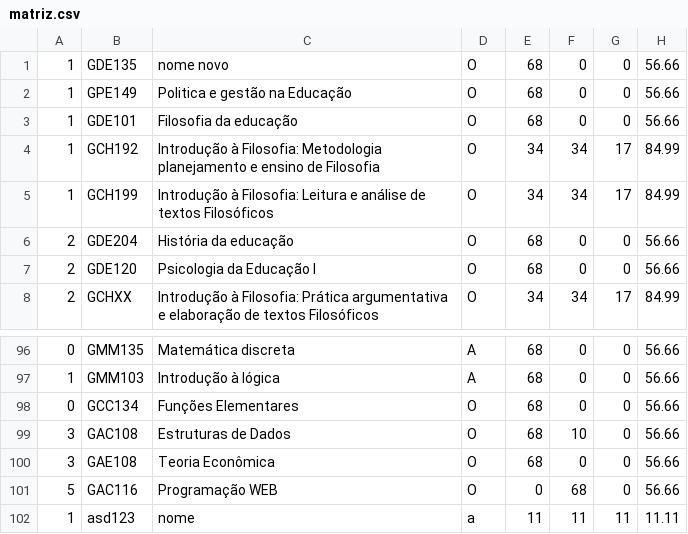
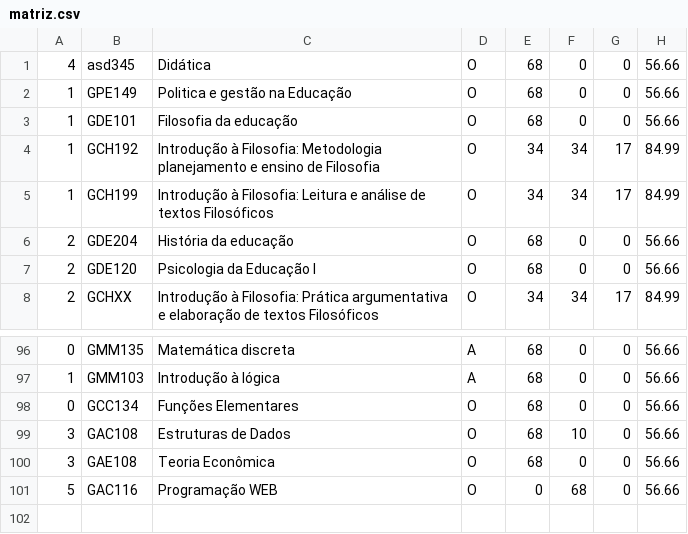
Before and after one commit to vrodriguessi/ProjetoEmCPlusPlus, a CSV file: matriz.csv, drawn as a sheet; only a part is shown, gaps mark what is left out.

```diff
--- a/matriz.csv
+++ b/matriz.csv
@@ -1,2 +1,2 @@
-1,GDE135,nome novo,O,68,0,0,56.66
+4,asd345,Didática,O,68,0,0,56.66
 1,GPE149,Politica e gestão na Educação,O,68,0,0,56.66
@@ -101,2 +101 @@
 5,GAC116,Programação WEB,O,0,68,0,56.66
-1,asd123,nome,a,11,11,11,11.11
```
Also changed, not shown: 2 other files.
